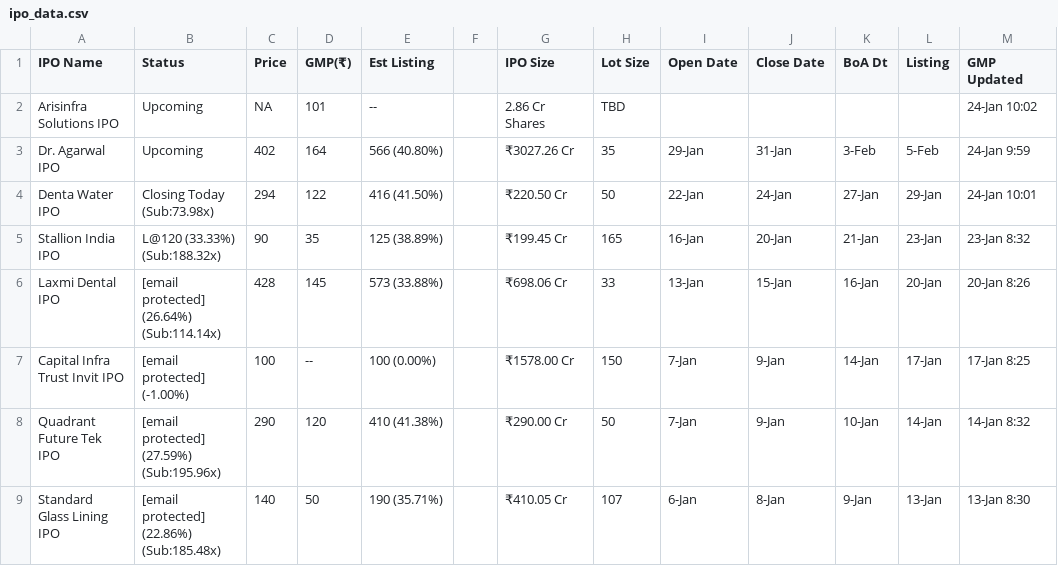
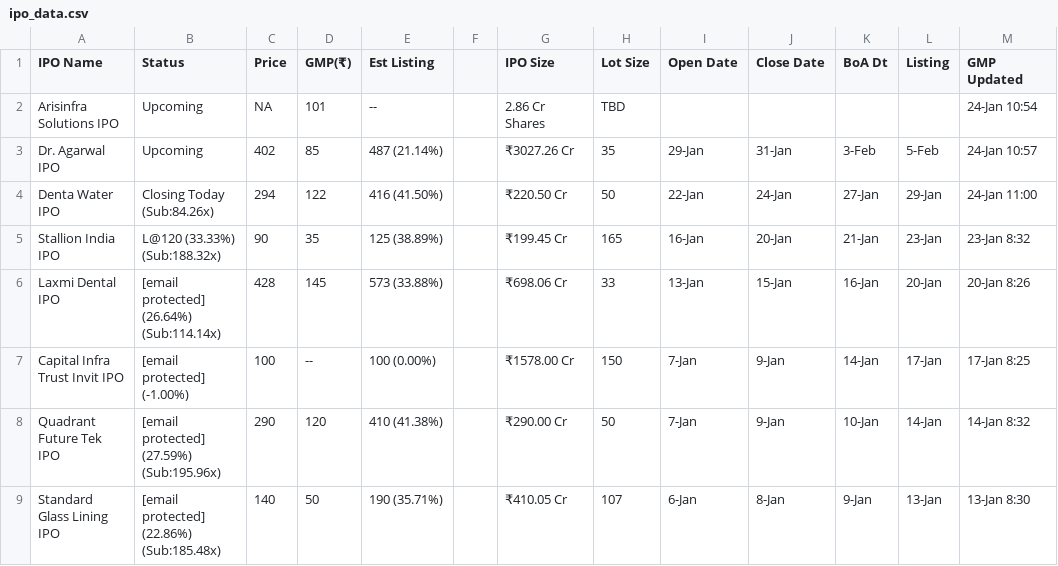
Before and after one commit to ClashMasterRaghav/prrintmoney.com, a CSV file: ipo_data.csv, drawn as a sheet; only a part is shown.

Commit message:
Update IPO data

```diff
--- a/ipo_data.csv
+++ b/ipo_data.csv
@@ -1,5 +1,5 @@
 IPO Name,Status,Price,GMP(₹),Est Listing, ,IPO Size,Lot Size,Open Date,Close Date,BoA Dt,Listing,GMP Updated
-Arisinfra Solutions IPO,Upcoming,NA,101,--,,2.86 Cr Shares,TBD,,,,,24-Jan 10:02
-Dr. Agarwal IPO,Upcoming,402,164,566 (40.80%),,₹3027.26 Cr,35,29-Jan,31-Jan,3-Feb,5-Feb,24-Jan 9:59
-Denta Water IPO,Closing Today (Sub:73.98x),294,122,416 (41.50%),,₹220.50 Cr,50,22-Jan,24-Jan,27-Jan,29-Jan,24-Jan 10:01
+Arisinfra Solutions IPO,Upcoming,NA,101,--,,2.86 Cr Shares,TBD,,,,,24-Jan 10:54
+Dr. Agarwal IPO,Upcoming,402,85,487 (21.14%),,₹3027.26 Cr,35,29-Jan,31-Jan,3-Feb,5-Feb,24-Jan 10:57
+Denta Water IPO,Closing Today (Sub:84.26x),294,122,416 (41.50%),,₹220.50 Cr,50,22-Jan,24-Jan,27-Jan,29-Jan,24-Jan 11:00
 Stallion India IPO,L@120 (33.33%) (Sub:188.32x),90,35,125 (38.89%),,₹199.45 Cr,165,16-Jan,20-Jan,21-Jan,23-Jan,23-Jan 8:32
```
